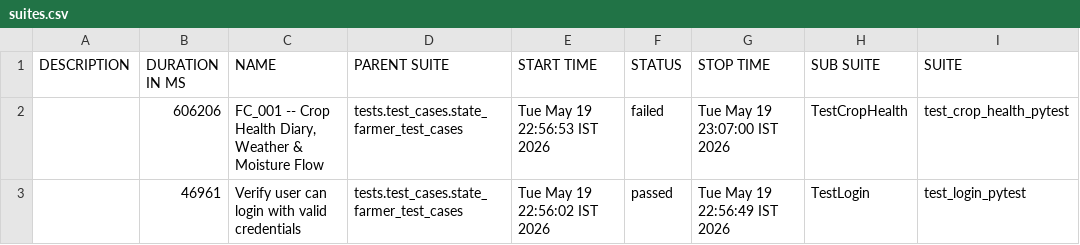
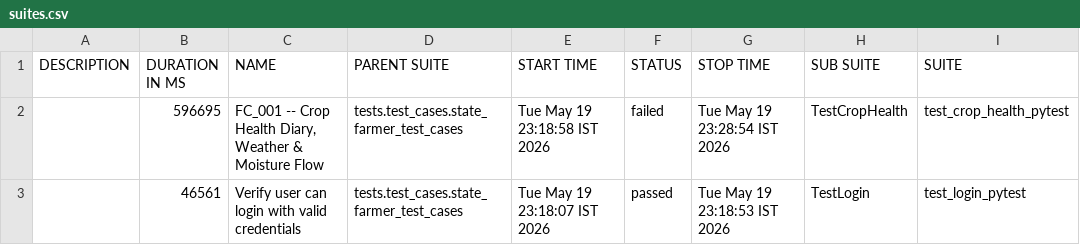
Before and after one commit to Pramodpulicherla-279/test-automation-platform, a CSV file: allure-report/data/suites.csv, drawn as a sheet; only a part is shown; the diff names each change by its address in the sheet, - before the commit and + after, or states it on an @@ line.

Commit message:
allure-report-bbce4822

```diff
--- a/allure-report/data/suites.csv
+++ b/allure-report/data/suites.csv
-B2 (DURATION IN MS): 606206
+B2 (DURATION IN MS): 596695
-E2 (START TIME): Tue May 19 22:56:53 IST 2026
+E2 (START TIME): Tue May 19 23:18:58 IST 2026
-G2 (STOP TIME): Tue May 19 23:07:00 IST 2026
+G2 (STOP TIME): Tue May 19 23:28:54 IST 2026
-B3 (DURATION IN MS): 46961
+B3 (DURATION IN MS): 46561
-E3 (START TIME): Tue May 19 22:56:02 IST 2026
+E3 (START TIME): Tue May 19 23:18:07 IST 2026
-G3 (STOP TIME): Tue May 19 22:56:49 IST 2026
+G3 (STOP TIME): Tue May 19 23:18:53 IST 2026
```
Also changed, not shown: 33 other files.
